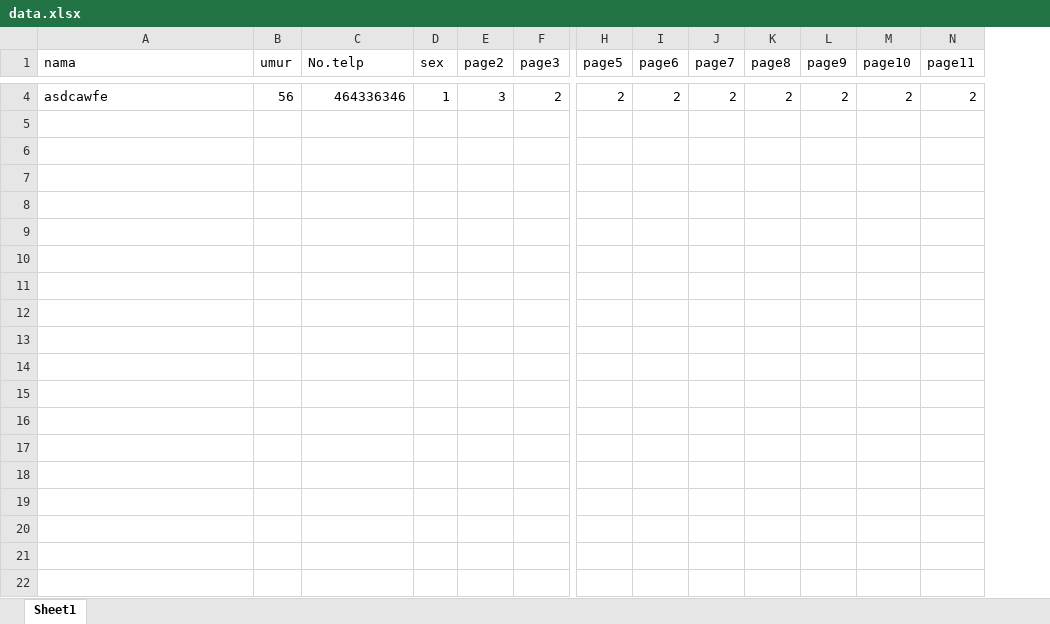
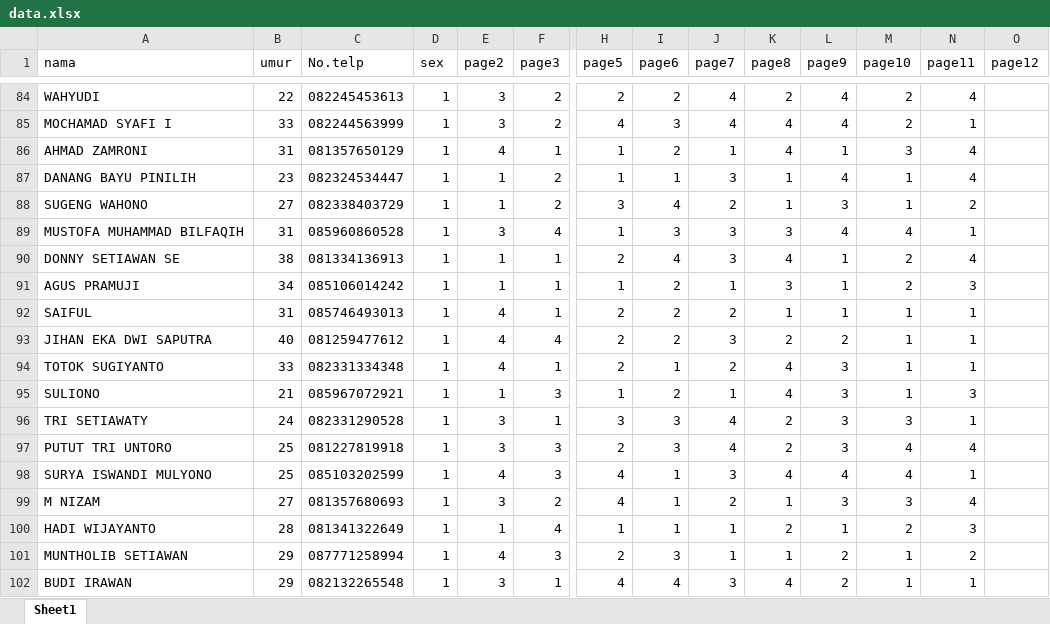
Before and after one commit to nugrosss/Otomasi_pengisian_data_web, an Excel workbook: data.xlsx, sheet Sheet1, drawn as a sheet; only a part is shown, gaps mark what is left out; values as stored, in another font and other column widths than the file's, no borders; table styles not drawn; addresses are those after the commit; rows hold the shown columns only; the diff covers the shown part only; the diff names each change by its address in the sheet, - before the commit and + after, or states it on an @@ line.

Commit message:
anjay

```diff
--- a/data.xlsx (sheet Sheet1)
+++ b/data.xlsx (sheet Sheet1)
+column O (page12), empty
-A84 (nama): asdcawfe
+A84 (nama): WAHYUDI
-B84 (umur): 56
+B84 (umur): 22
-C84 (No.telp): 464336346
+C84 (No.telp): 082245453613
-J84 (page7): 2
+J84 (page7): 4
-L84 (page9): 2
+L84 (page9): 4
-N84 (page11): 2
+N84 (page11): 4
+row 85: MOCHAMAD SYAFI I | 33 | 082244563999 | 1 | 3 | 2 | 4 | 3 | 4 | 4 | 4 | 2 | 1
+row 86: AHMAD ZAMRONI | 31 | 081357650129 | 1 | 4 | 1 | 1 | 2 | 1 | 4 | 1 | 3 | 4
+row 87: DANANG BAYU PINILIH | 23 | 082324534447 | 1 | 1 | 2 | 1 | 1 | 3 | 1 | 4 | 1 | 4
+row 88: SUGENG WAHONO | 27 | 082338403729 | 1 | 1 | 2 | 3 | 4 | 2 | 1 | 3 | 1 | 2
+row 89: MUSTOFA MUHAMMAD BILFAQIH | 31 | 085960860528 | 1 | 3 | 4 | 1 | 3 | 3 | 3 | 4 | 4 | 1
+row 90: DONNY SETIAWAN SE | 38 | 081334136913 | 1 | 1 | 1 | 2 | 4 | 3 | 4 | 1 | 2 | 4
+row 91: AGUS PRAMUJI | 34 | 085106014242 | 1 | 1 | 1 | 1 | 2 | 1 | 3 | 1 | 2 | 3
+row 92: SAIFUL | 31 | 085746493013 | 1 | 4 | 1 | 2 | 2 | 2 | 1 | 1 | 1 | 1
+row 93: JIHAN EKA DWI SAPUTRA | 40 | 081259477612 | 1 | 4 | 4 | 2 | 2 | 3 | 2 | 2 | 1 | 1
+row 94: TOTOK SUGIYANTO | 33 | 082331334348 | 1 | 4 | 1 | 2 | 1 | 2 | 4 | 3 | 1 | 1
+row 95: SULIONO | 21 | 085967072921 | 1 | 1 | 3 | 1 | 2 | 1 | 4 | 3 | 1 | 3
+row 96: TRI SETIAWATY | 24 | 082331290528 | 1 | 3 | 1 | 3 | 3 | 4 | 2 | 3 | 3 | 1
+row 97: PUTUT TRI UNTORO | 25 | 081227819918 | 1 | 3 | 3 | 2 | 3 | 4 | 2 | 3 | 4 | 4
+row 98: SURYA ISWANDI MULYONO | 25 | 085103202599 | 1 | 4 | 3 | 4 | 1 | 3 | 4 | 4 | 4 | 1
+row 99: M NIZAM | 27 | 081357680693 | 1 | 3 | 2 | 4 | 1 | 2 | 1 | 3 | 3 | 4
+row 100: HADI WIJAYANTO | 28 | 081341322649 | 1 | 1 | 4 | 1 | 1 | 1 | 2 | 1 | 2 | 3
+row 101: MUNTHOLIB SETIAWAN | 29 | 087771258994 | 1 | 4 | 3 | 2 | 3 | 1 | 1 | 2 | 1 | 2
+row 102: BUDI IRAWAN | 29 | 082132265548 | 1 | 3 | 1 | 4 | 4 | 3 | 4 | 2 | 1 | 1
```
Also changed, not shown: 86 added rows and 2 removed rows elsewhere in this sheet, formulas that keep their value.
